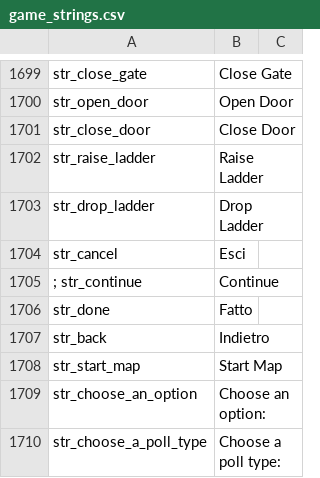
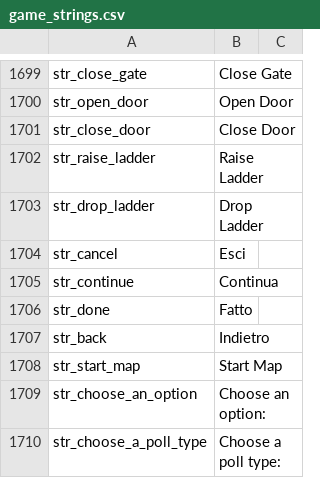
Before and after one commit to FabianoIlCapo/warband-vc-l10n, a CSV file: it/game_strings.csv, drawn as a sheet; only a part is shown, gaps mark what is left out; the diff covers the shown part only.

```diff
--- a/it/game_strings.csv
+++ b/it/game_strings.csv
@@ -1704,3 +1704,3 @@ str_drop_ladder|Drop Ladder
 str_cancel|Esci
-; str_continue|Continue
+str_continue|Continua
 str_done|Fatto
```
Also changed, not shown: 11 added rows, 11 removed rows and 4 edited cells elsewhere in this file, it/game_menus.csv, it/info_pages.csv, 1 other file.
